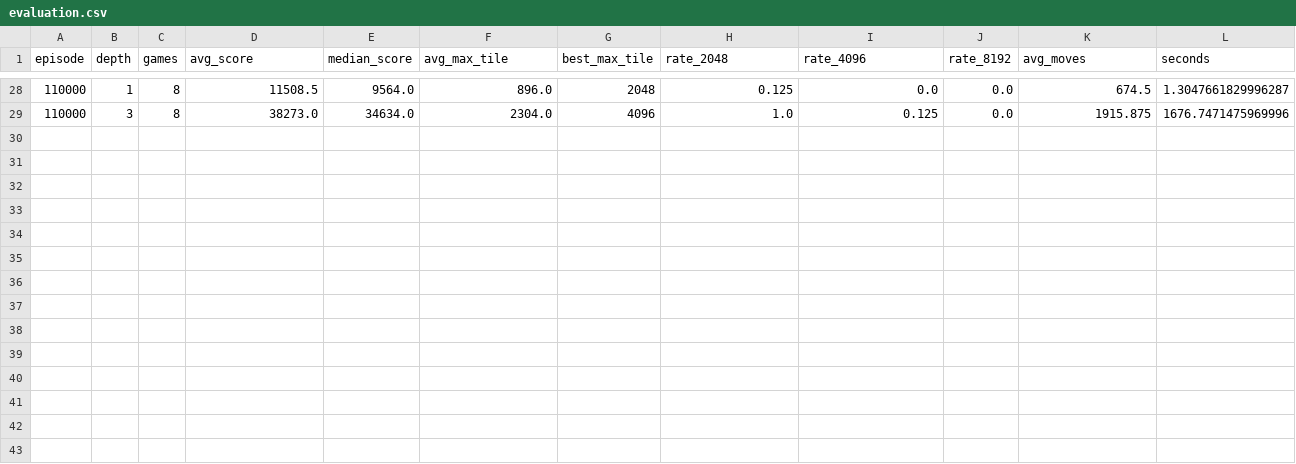
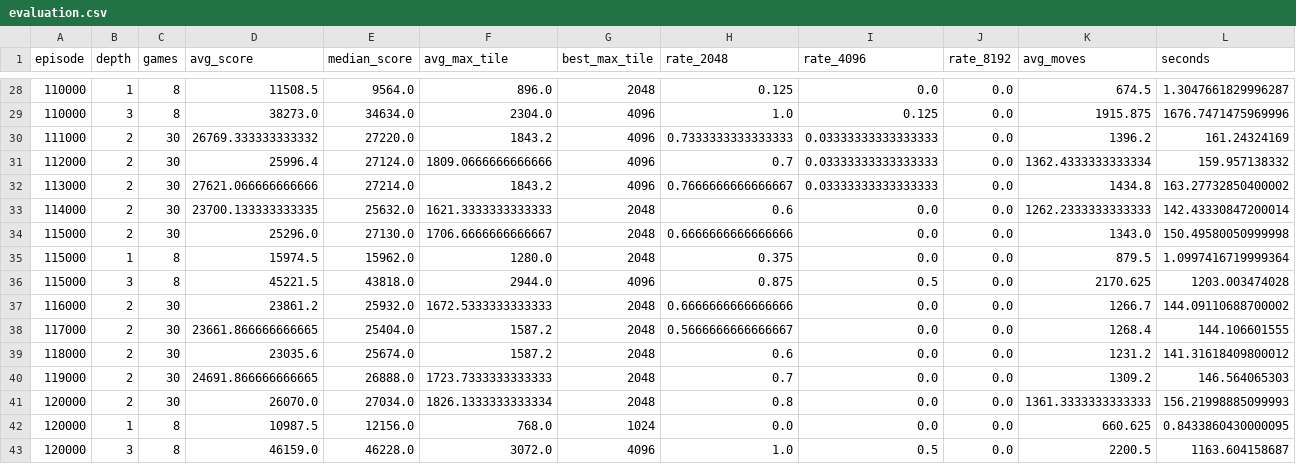
Before and after one commit to Blagos1195/2048, a CSV file: models/selfplay/evaluation.csv, drawn as a sheet; only a part is shown, gaps mark what is left out; rows hold the shown columns only; the diff names each change by its address in the sheet, - before the commit and + after, or states it on an @@ line.

```diff
--- a/models/selfplay/evaluation.csv
+++ b/models/selfplay/evaluation.csv
+row 30: 111000 | 2 | 30 | 26769.333333333332 | 27220.0 | 1843.2 | 4096 | 0.7333333333333333 | 0.03333333333333333 | 0.0 | 1396.2 | 161.24324169
+row 31: 112000 | 2 | 30 | 25996.4 | 27124.0 | 1809.0666666666666 | 4096 | 0.7 | 0.03333333333333333 | 0.0 | 1362.4333333333334 | 159.957138332
+row 32: 113000 | 2 | 30 | 27621.066666666666 | 27214.0 | 1843.2 | 4096 | 0.7666666666666667 | 0.03333333333333333 | 0.0 | 1434.8 | 163.27732850400002
+row 33: 114000 | 2 | 30 | 23700.133333333335 | 25632.0 | 1621.3333333333333 | 2048 | 0.6 | 0.0 | 0.0 | 1262.2333333333333 | 142.43330847200014
+row 34: 115000 | 2 | 30 | 25296.0 | 27130.0 | 1706.6666666666667 | 2048 | 0.6666666666666666 | 0.0 | 0.0 | 1343.0 | 150.49580050999998
+row 35: 115000 | 1 | 8 | 15974.5 | 15962.0 | 1280.0 | 2048 | 0.375 | 0.0 | 0.0 | 879.5 | 1.0997416719999364
+row 36: 115000 | 3 | 8 | 45221.5 | 43818.0 | 2944.0 | 4096 | 0.875 | 0.5 | 0.0 | 2170.625 | 1203.003474028
+row 37: 116000 | 2 | 30 | 23861.2 | 25932.0 | 1672.5333333333333 | 2048 | 0.6666666666666666 | 0.0 | 0.0 | 1266.7 | 144.09110688700002
+row 38: 117000 | 2 | 30 | 23661.866666666665 | 25404.0 | 1587.2 | 2048 | 0.5666666666666667 | 0.0 | 0.0 | 1268.4 | 144.106601555
+row 39: 118000 | 2 | 30 | 23035.6 | 25674.0 | 1587.2 | 2048 | 0.6 | 0.0 | 0.0 | 1231.2 | 141.31618409800012
+row 40: 119000 | 2 | 30 | 24691.866666666665 | 26888.0 | 1723.7333333333333 | 2048 | 0.7 | 0.0 | 0.0 | 1309.2 | 146.564065303
+row 41: 120000 | 2 | 30 | 26070.0 | 27034.0 | 1826.1333333333334 | 2048 | 0.8 | 0.0 | 0.0 | 1361.3333333333333 | 156.21998885099993
+row 42: 120000 | 1 | 8 | 10987.5 | 12156.0 | 768.0 | 1024 | 0.0 | 0.0 | 0.0 | 660.625 | 0.8433860430000095
+row 43: 120000 | 3 | 8 | 46159.0 | 46228.0 | 3072.0 | 4096 | 1.0 | 0.5 | 0.0 | 2200.5 | 1163.604158687
```
Also changed, not shown: 2 other files.
